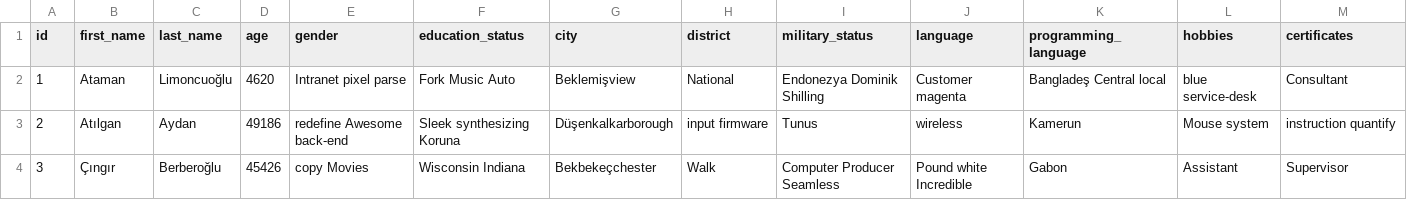
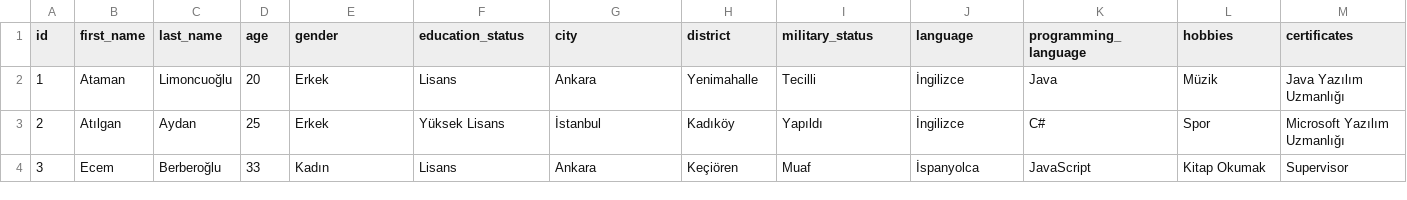
Before and after one commit to celilulger/human-resources-query-screen, a CSV file: src/main/resources/config/liquibase/fake-data/job_application.csv, drawn as a sheet; only a part is shown; the diff covers the shown part only.

```diff
--- a/src/main/resources/config/liquibase/fake-data/job_application.csv
+++ b/src/main/resources/config/liquibase/fake-data/job_application.csv
@@ -1,4 +1,4 @@
 id;first_name;last_name;age;gender;education_status;city;district;military_status;language;programming_language;hobbies;certificates
-1;Ataman;Limoncuoğlu;4620;Intranet pixel parse;Fork Music Auto;Beklemişview;National;Endonezya Dominik Shilling;Customer magenta;Bangladeş Central local;blue service-desk;Consultant
-2;Atılgan;Aydan;49186;redefine Awesome back-end;Sleek synthesizing Koruna;Düşenkalkarborough;input firmware;Tunus;wireless;Kamerun;Mouse system;instruction quantify
-3;Çıngır;Berberoğlu;45426;copy Movies;Wisconsin Indiana;Bekbekeçchester;Walk;Computer Producer Seamless;Pound white Incredible;Gabon;Assistant;Supervisor
+1;Ataman;Limoncuoğlu;20;Erkek;Lisans;Ankara;Yenimahalle;Tecilli;İngilizce;Java;Müzik;Java Yazılım Uzmanlığı
+2;Atılgan;Aydan;25;Erkek;Yüksek Lisans;İstanbul;Kadıköy;Yapıldı;İngilizce;C#;Spor;Microsoft Yazılım Uzmanlığı
+3;Ecem;Berberoğlu;33;Kadın;Lisans;Ankara;Keçiören;Muaf;İspanyolca;JavaScript;Kitap Okumak;Supervisor
```
Also changed, not shown: 73 edited cells elsewhere in this file, 2 other files.
